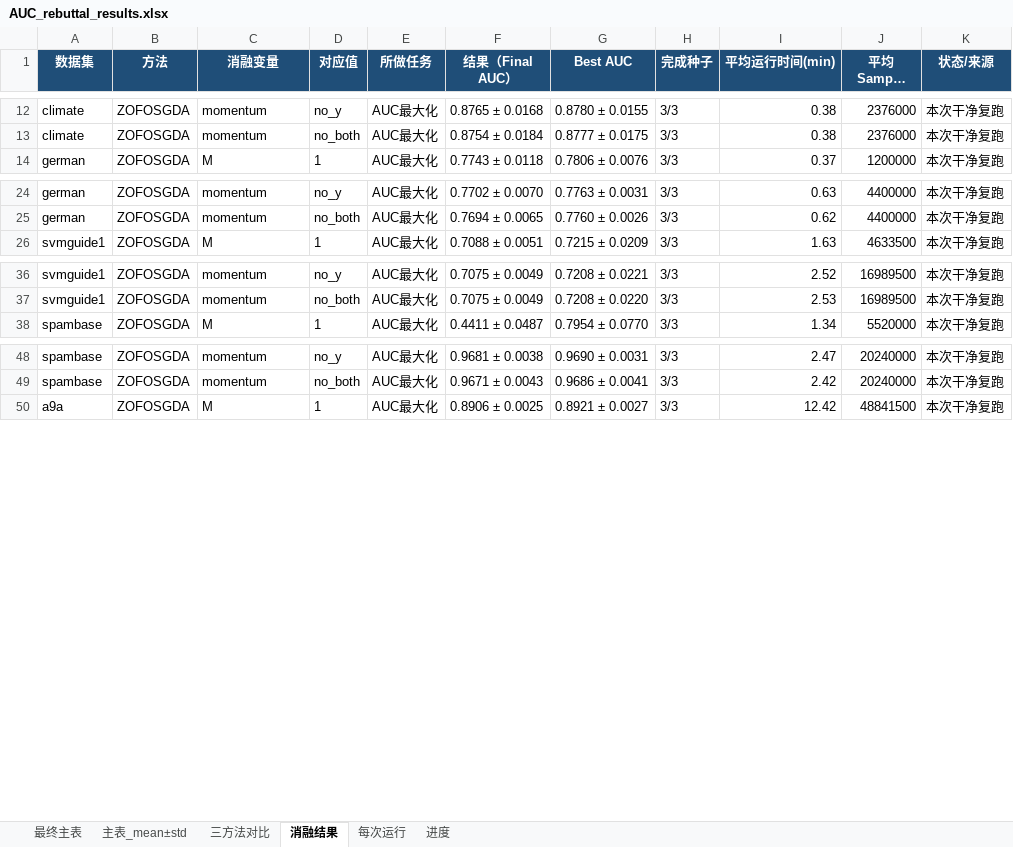
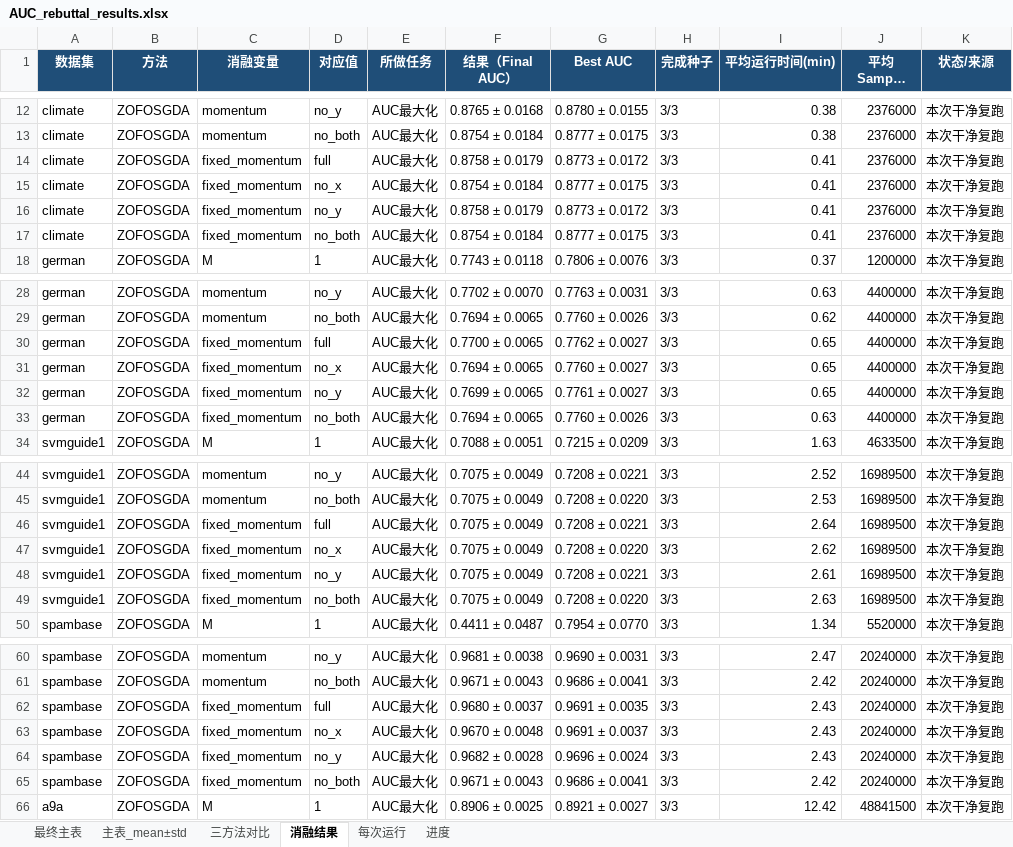
Before and after one commit to ldx825/ZOFOGDA_Nips26, an Excel workbook: rebuttal_auc_original/AUC_rebuttal_results.xlsx, sheet 消融结果, drawn as a sheet; only a part is shown, gaps mark what is left out; long unchanged cells end in …; values as stored, in another font and other column widths than the file's, no borders; the diff covers the shown part only; the diff names each change by its address in the sheet, - before the commit and + after, or states it on an @@ line.

```diff
--- a/rebuttal_auc_original/AUC_rebuttal_results.xlsx (sheet 消融结果)
+++ b/rebuttal_auc_original/AUC_rebuttal_results.xlsx (sheet 消融结果)
+row 14: climate | ZOFOSGDA | fixed_momentum | full | AUC最大化 | 0.8758 ± 0.0179 | 0.8773 ± 0.0172 | 3/3 | 0.41 | 2376000 | 本次干净复跑
+row 15: climate | ZOFOSGDA | fixed_momentum | no_x | AUC最大化 | 0.8754 ± 0.0184 | 0.8777 ± 0.0175 | 3/3 | 0.41 | 2376000 | 本次干净复跑
+row 16: climate | ZOFOSGDA | fixed_momentum | no_y | AUC最大化 | 0.8758 ± 0.0179 | 0.8773 ± 0.0172 | 3/3 | 0.41 | 2376000 | 本次干净复跑
+row 17: climate | ZOFOSGDA | fixed_momentum | no_both | AUC最大化 | 0.8754 ± 0.0184 | 0.8777 ± 0.0175 | 3/3 | 0.41 | 2376000 | 本次干净复跑
+row 30: german | ZOFOSGDA | fixed_momentum | full | AUC最大化 | 0.7700 ± 0.0065 | 0.7762 ± 0.0027 | 3/3 | 0.65 | 4400000 | 本次干净复跑
+row 31: german | ZOFOSGDA | fixed_momentum | no_x | AUC最大化 | 0.7694 ± 0.0065 | 0.7760 ± 0.0027 | 3/3 | 0.65 | 4400000 | 本次干净复跑
+row 32: german | ZOFOSGDA | fixed_momentum | no_y | AUC最大化 | 0.7699 ± 0.0065 | 0.7761 ± 0.0027 | 3/3 | 0.65 | 4400000 | 本次干净复跑
+row 33: german | ZOFOSGDA | fixed_momentum | no_both | AUC最大化 | 0.7694 ± 0.0065 | 0.7760 ± 0.0026 | 3/3 | 0.63 | 4400000 | 本次干净复跑
+row 46: svmguide1 | ZOFOSGDA | fixed_momentum | full | AUC最大化 | 0.7075 ± 0.0049 | 0.7208 ± 0.0221 | 3/3 | 2.64 | 16989500 | 本次干净复跑
+row 47: svmguide1 | ZOFOSGDA | fixed_momentum | no_x | AUC最大化 | 0.7075 ± 0.0049 | 0.7208 ± 0.0220 | 3/3 | 2.62 | 16989500 | 本次干净复跑
+row 48: svmguide1 | ZOFOSGDA | fixed_momentum | no_y | AUC最大化 | 0.7075 ± 0.0049 | 0.7208 ± 0.0221 | 3/3 | 2.61 | 16989500 | 本次干净复跑
+row 49: svmguide1 | ZOFOSGDA | fixed_momentum | no_both | AUC最大化 | 0.7075 ± 0.0049 | 0.7208 ± 0.0220 | 3/3 | 2.63 | 16989500 | 本次干净复跑
+row 62: spambase | ZOFOSGDA | fixed_momentum | full | AUC最大化 | 0.9680 ± 0.0037 | 0.9691 ± 0.0035 | 3/3 | 2.43 | 20240000 | 本次干净复跑
+row 63: spambase | ZOFOSGDA | fixed_momentum | no_x | AUC最大化 | 0.9670 ± 0.0048 | 0.9691 ± 0.0037 | 3/3 | 2.43 | 20240000 | 本次干净复跑
+row 64: spambase | ZOFOSGDA | fixed_momentum | no_y | AUC最大化 | 0.9682 ± 0.0028 | 0.9696 ± 0.0024 | 3/3 | 2.43 | 20240000 | 本次干净复跑
+row 65: spambase | ZOFOSGDA | fixed_momentum | no_both | AUC最大化 | 0.9671 ± 0.0043 | 0.9686 ± 0.0041 | 3/3 | 2.42 | 20240000 | 本次干净复跑
```
Also changed, not shown: 8 added rows elsewhere in this sheet, sheet 每次运行, sheet 最终主表, sheet 主表_mean±std, sheet 进度, 29 other files.
